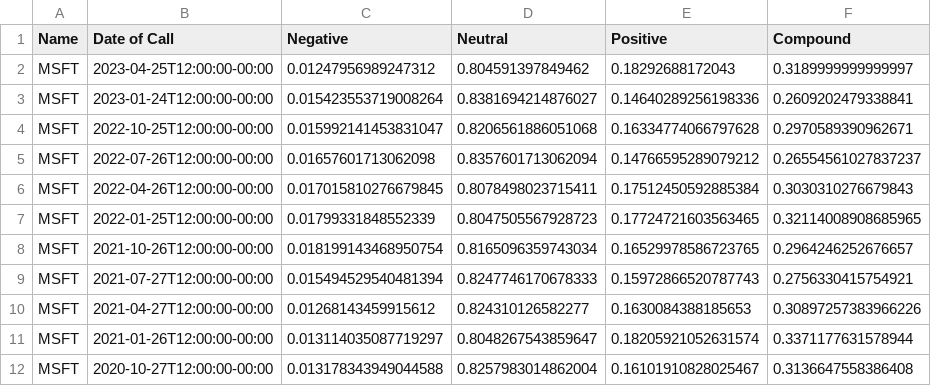
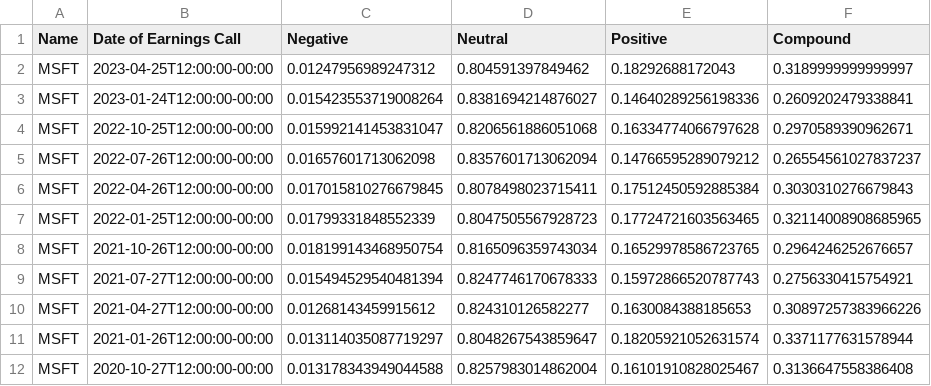
Before and after one commit to ArjunNPatel/Sentiment-Analysis-Project, a CSV file: Sentiment_Code/v1 for Earnings Calls/ec_resultsMSFT (v1).csv, drawn as a sheet.

Commit message:
Update ec_resultsMSFT (v1).csv

```diff
--- a/Sentiment_Code/v1 for Earnings Calls/ec_resultsMSFT (v1).csv
+++ b/Sentiment_Code/v1 for Earnings Calls/ec_resultsMSFT (v1).csv
@@ -1,2 +1,2 @@
-Name,Date of Call,Negative,Neutral,Positive,Compound
+Name,Date of Earnings Call,Negative,Neutral,Positive,Compound
 MSFT,2023-04-25T12:00:00-00:00,0.01247956989247312,0.804591397849462,0.18292688172043,0.3189999999999997
```
